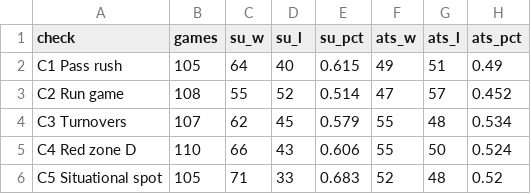
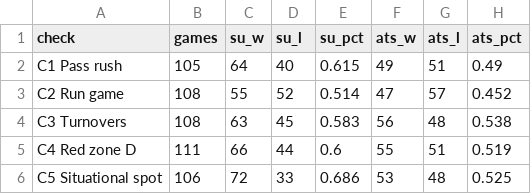
Before and after one commit to mrpoolleakrepair-mo/nfl-board, a CSV file: data/backtest_checks.csv, drawn as a sheet.

```diff
--- a/data/backtest_checks.csv
+++ b/data/backtest_checks.csv
@@ -3,4 +3,4 @@ C1 Pass rush,105,64,40,0.615,49,51,0.49
 C2 Run game,108,55,52,0.514,47,57,0.452
-C3 Turnovers,107,62,45,0.579,55,48,0.534
-C4 Red zone D,110,66,43,0.606,55,50,0.524
-C5 Situational spot,105,71,33,0.683,52,48,0.52
+C3 Turnovers,108,63,45,0.583,56,48,0.538
+C4 Red zone D,111,66,44,0.6,55,51,0.519
+C5 Situational spot,106,72,33,0.686,53,48,0.525
```
Also changed, not shown: data/backtest_games.csv, data/backtest_summary.csv, 13 other files.
